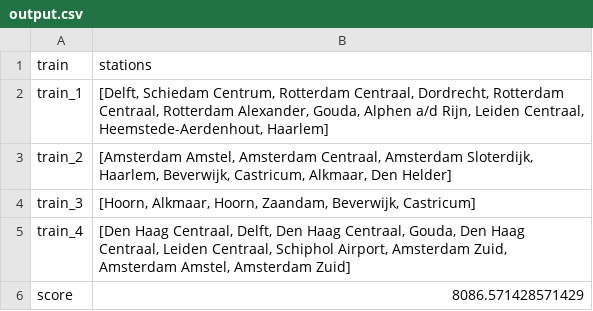
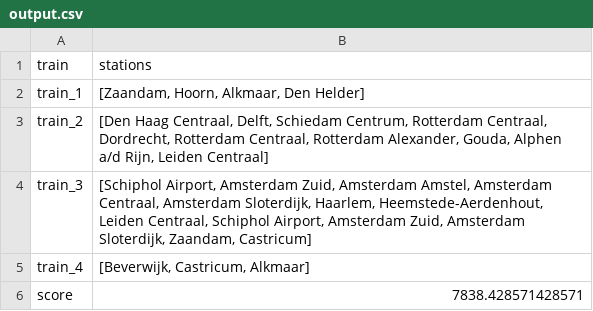
Before and after one commit to LauraKoelewijn/InvalidSlugz, a CSV file: output/output.csv, drawn as a sheet.

```diff
--- a/output/output.csv
+++ b/output/output.csv
@@ -1,6 +1,6 @@
 train,stations
-train_1,"[Delft, Schiedam Centrum, Rotterdam Centraal, Dordrecht, Rotterdam Centraal, Rotterdam Alexander, Gouda, Alphen a/d Rijn, Leiden Centraal, Heemstede-Aerdenhout, Haarlem]"
-train_2,"[Amsterdam Amstel, Amsterdam Centraal, Amsterdam Sloterdijk, Haarlem, Beverwijk, Castricum, Alkmaar, Den Helder]"
-train_3,"[Hoorn, Alkmaar, Hoorn, Zaandam, Beverwijk, Castricum]"
-train_4,"[Den Haag Centraal, Delft, Den Haag Centraal, Gouda, Den Haag Centraal, Leiden Centraal, Schiphol Airport, Amsterdam Zuid, Amsterdam Amstel, Amsterdam Zuid]"
-score,8086.571428571429
+train_1,"[Zaandam, Hoorn, Alkmaar, Den Helder]"
+train_2,"[Den Haag Centraal, Delft, Schiedam Centrum, Rotterdam Centraal, Dordrecht, Rotterdam Centraal, Rotterdam Alexander, Gouda, Alphen a/d Rijn, Leiden Centraal]"
+train_3,"[Schiphol Airport, Amsterdam Zuid, Amsterdam Amstel, Amsterdam Centraal, Amsterdam Sloterdijk, Haarlem, Heemstede-Aerdenhout, Leiden Centraal, Schiphol Airport, Amsterdam Zuid, Amsterdam Sloterdijk, Zaandam, Castricum]"
+train_4,"[Beverwijk, Castricum, Alkmaar]"
+score,7838.428571428571
```
Also changed, not shown: 16 other files.
